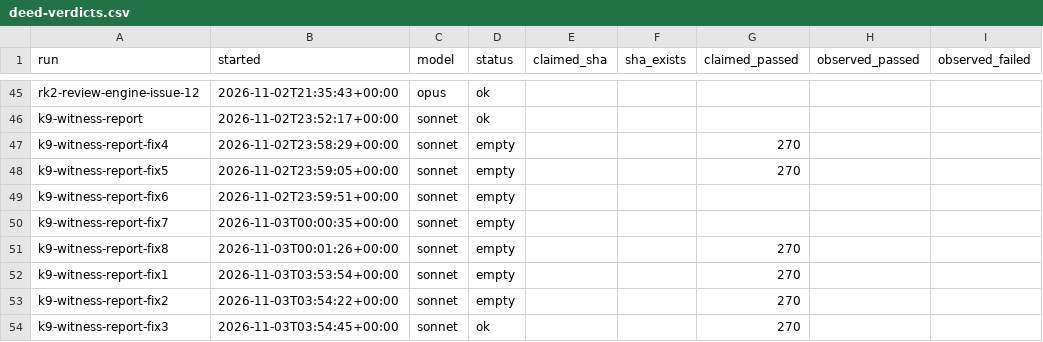
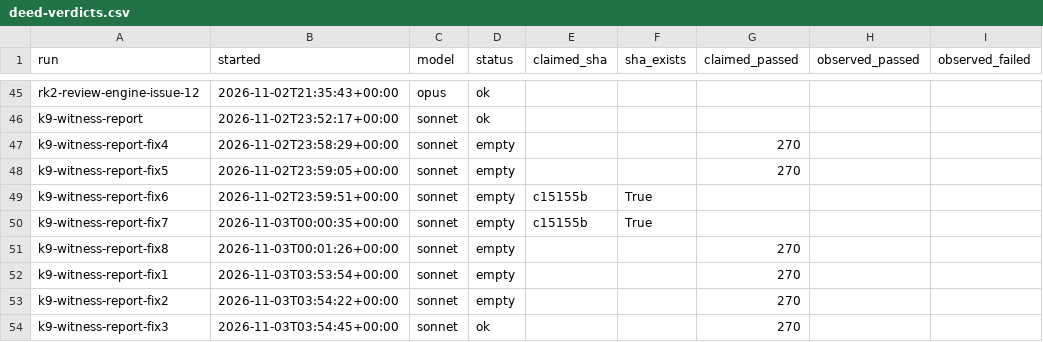
Before and after one commit to HackMet/deed-ledger, a CSV file: docs/deed-verdicts.csv, drawn as a sheet; only a part is shown, gaps mark what is left out; the diff names each change by its address in the sheet, - before the commit and + after, or states it on an @@ line.

Commit message:
State what the scale page's verdicts rest on and test its printed numbers

```diff
--- a/docs/deed-verdicts.csv
+++ b/docs/deed-verdicts.csv
-E49:E50 (claimed_sha): (empty)
+E49:E50 (claimed_sha): c15155b
-F49:F50 (sha_exists): (empty)
+F49:F50 (sha_exists): True
```
Also changed, not shown: 6 other files.
